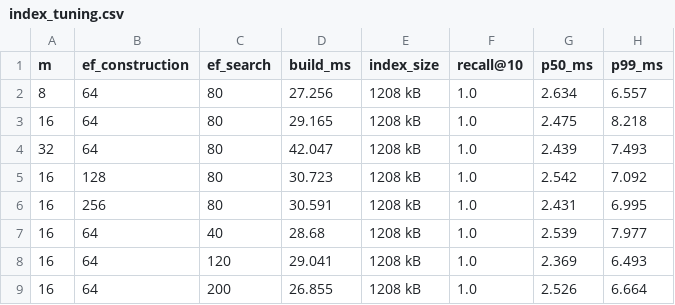
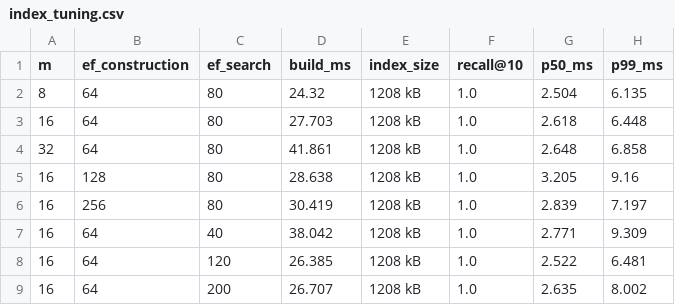
Before and after one commit to zsyzxcbnm/bxrag, a CSV file: reports/index_tuning.csv, drawn as a sheet.

```diff
--- a/reports/index_tuning.csv
+++ b/reports/index_tuning.csv
@@ -1,9 +1,9 @@
 m,ef_construction,ef_search,build_ms,index_size,recall@10,p50_ms,p99_ms
-8,64,80,27.256,1208 kB,1.0,2.634,6.557
-16,64,80,29.165,1208 kB,1.0,2.475,8.218
-32,64,80,42.047,1208 kB,1.0,2.439,7.493
-16,128,80,30.723,1208 kB,1.0,2.542,7.092
-16,256,80,30.591,1208 kB,1.0,2.431,6.995
-16,64,40,28.68,1208 kB,1.0,2.539,7.977
-16,64,120,29.041,1208 kB,1.0,2.369,6.493
-16,64,200,26.855,1208 kB,1.0,2.526,6.664
+8,64,80,24.32,1208 kB,1.0,2.504,6.135
+16,64,80,27.703,1208 kB,1.0,2.618,6.448
+32,64,80,41.861,1208 kB,1.0,2.648,6.858
+16,128,80,28.638,1208 kB,1.0,3.205,9.16
+16,256,80,30.419,1208 kB,1.0,2.839,7.197
+16,64,40,38.042,1208 kB,1.0,2.771,9.309
+16,64,120,26.385,1208 kB,1.0,2.522,6.481
+16,64,200,26.707,1208 kB,1.0,2.635,8.002
```
Also changed, not shown: reports/results.csv, 17 other files.
